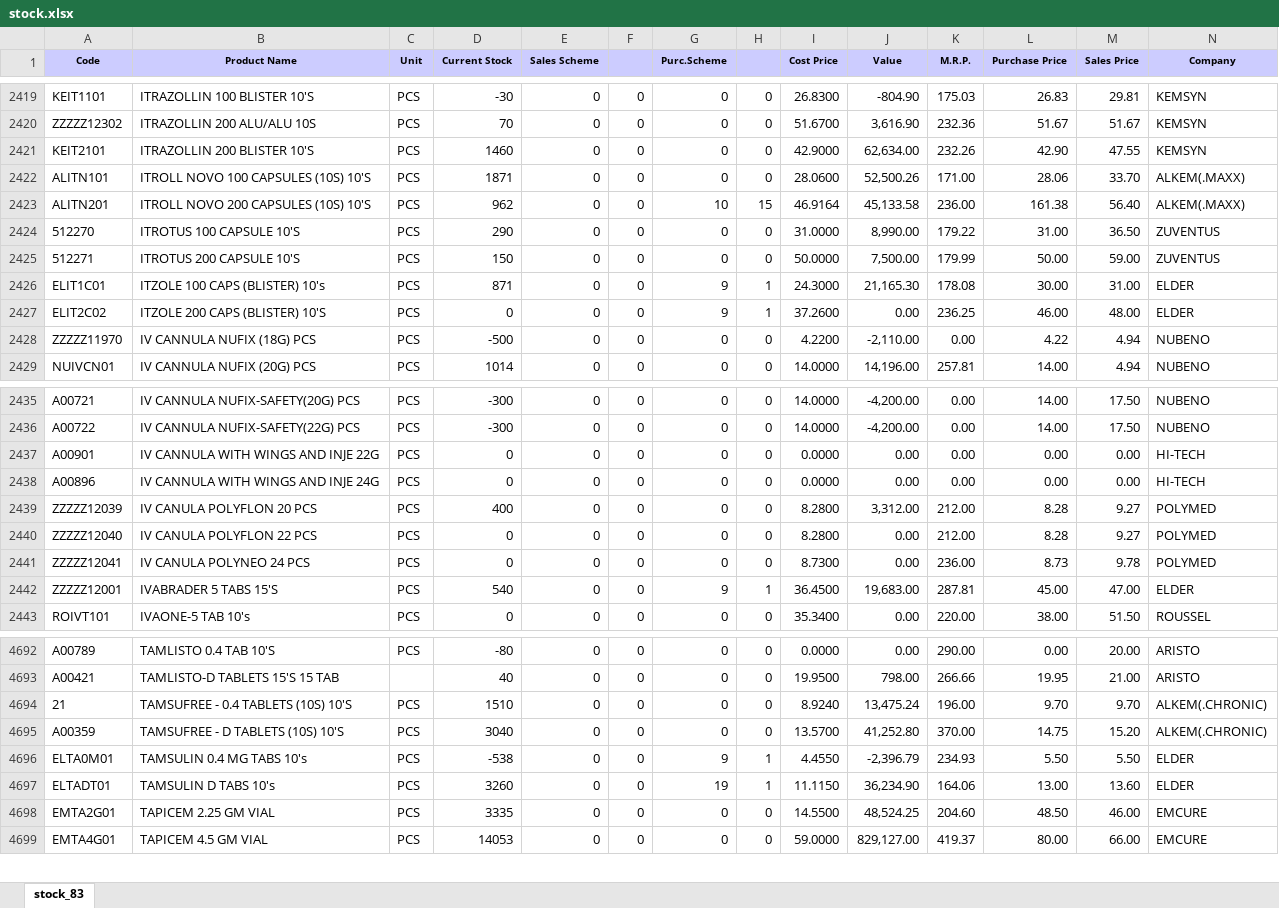
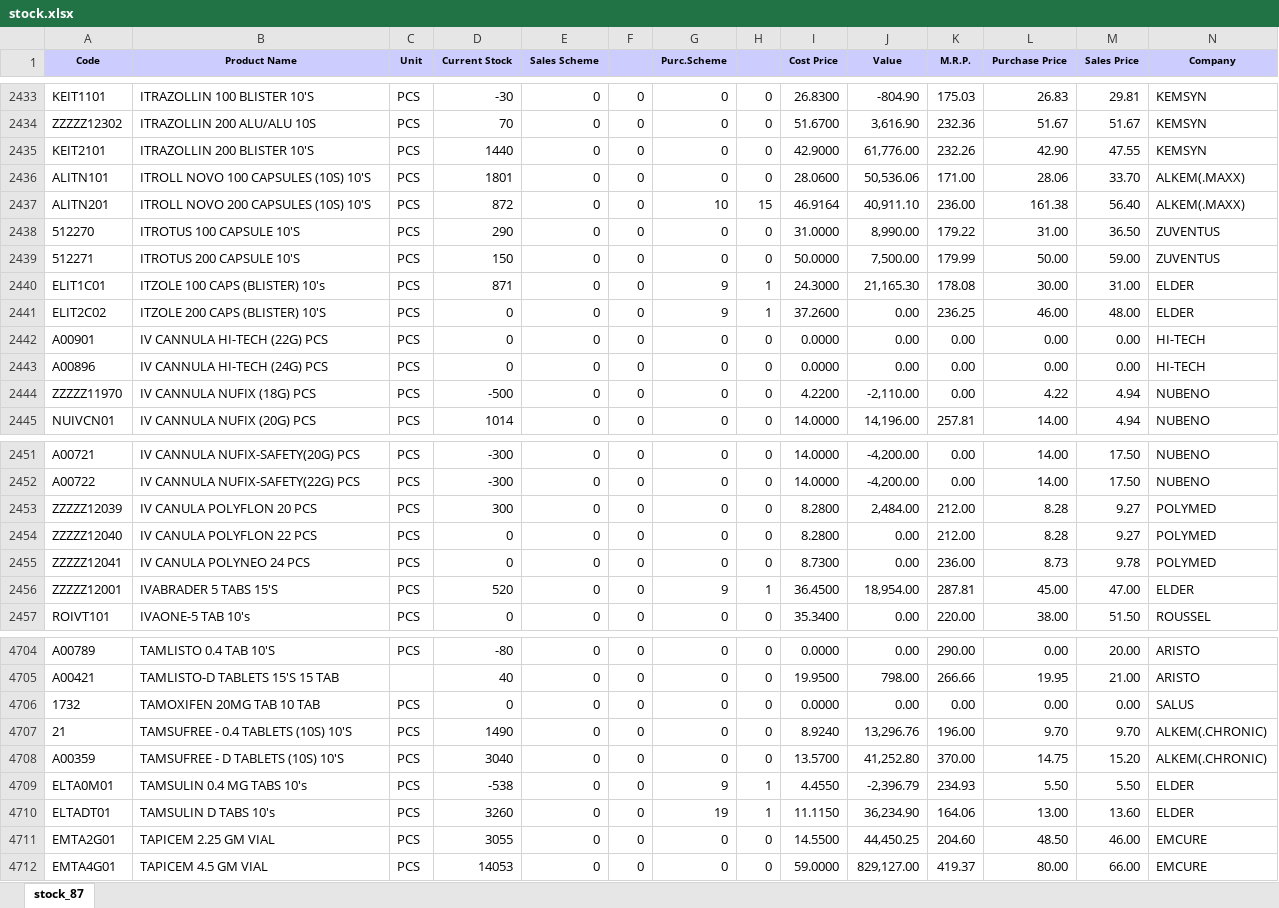
Before and after one commit to ishwarpharma/ishwarone, an Excel workbook: stock.xlsx, sheet stock_87, drawn as a sheet; only a part is shown, gaps mark what is left out; values as stored, in another font and other column widths than the file's, no borders; removed rows and columns are numbered as before the commit, all else as after; rows hold the shown columns only; the diff covers the shown part only; the diff names each change by its address in the sheet, - before the commit and + after, or states it on an @@ line.

```diff
--- a/stock.xlsx (sheet stock_87)
+++ b/stock.xlsx (sheet stock_87)
-sheet tab: stock_83
+sheet tab: stock_87
-D2435 (Current Stock): 1460
+D2435 (Current Stock): 1440
-J2435 (Value): 62,634.00
+J2435 (Value): 61,776.00
-D2436 (Current Stock): 1871
+D2436 (Current Stock): 1801
-J2436 (Value): 52,500.26
+J2436 (Value): 50,536.06
-D2437 (Current Stock): 962
+D2437 (Current Stock): 872
-J2437 (Value): 45,133.58
+J2437 (Value): 40,911.10
+row 2442: A00901 | IV CANNULA HI-TECH (22G) PCS | PCS | 0 | 0 | 0 | 0 | 0 | 0.0000 | 0.00 | 0.00 | 0.00 | 0.00 | HI-TECH
+row 2443: A00896 | IV CANNULA HI-TECH (24G) PCS | PCS | 0 | 0 | 0 | 0 | 0 | 0.0000 | 0.00 | 0.00 | 0.00 | 0.00 | HI-TECH
-row 2437: A00901 | IV CANNULA WITH WINGS AND INJE 22G | PCS | 0 | 0 | 0 | 0 | 0 | 0.0000 | 0.00 | 0.00 | 0.00 | 0.00 | HI-TECH
-row 2438: A00896 | IV CANNULA WITH WINGS AND INJE 24G | PCS | 0 | 0 | 0 | 0 | 0 | 0.0000 | 0.00 | 0.00 | 0.00 | 0.00 | HI-TECH
-D2453 (Current Stock): 400
+D2453 (Current Stock): 300
-J2453 (Value): 3,312.00
+J2453 (Value): 2,484.00
-D2456 (Current Stock): 540
+D2456 (Current Stock): 520
-J2456 (Value): 19,683.00
+J2456 (Value): 18,954.00
+row 4706: 1732 | TAMOXIFEN 20MG TAB 10 TAB | PCS | 0 | 0 | 0 | 0 | 0 | 0.0000 | 0.00 | 0.00 | 0.00 | 0.00 | SALUS
-D4707 (Current Stock): 1510
+D4707 (Current Stock): 1490
-J4707 (Value): 13,475.24
+J4707 (Value): 13,296.76
-D4711 (Current Stock): 3335
+D4711 (Current Stock): 3055
-J4711 (Value): 48,524.25
+J4711 (Value): 44,450.25
```
Also changed, not shown: 17 added rows, 5 removed rows and 1571 edited cells elsewhere in this sheet.
